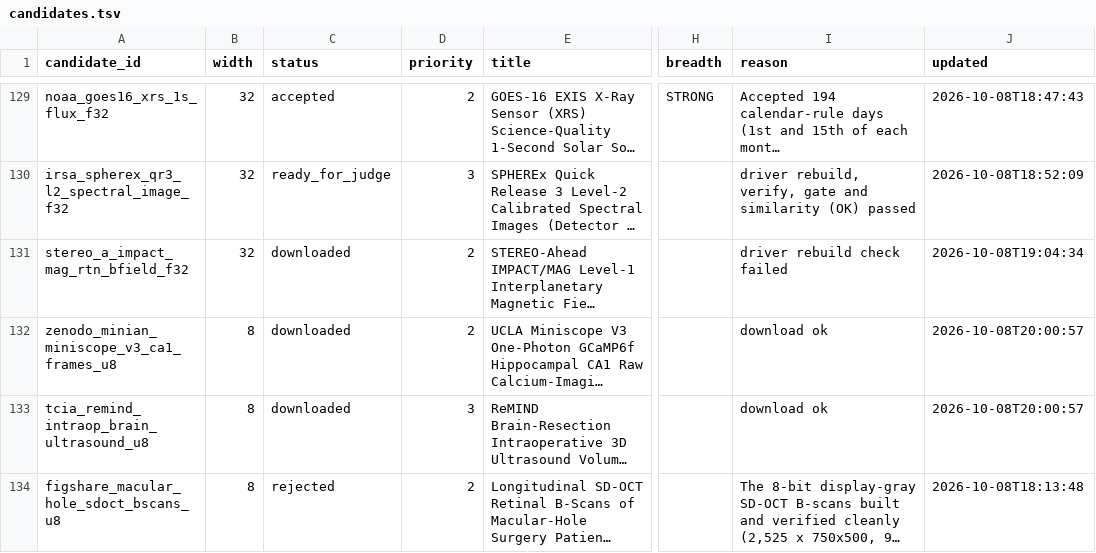
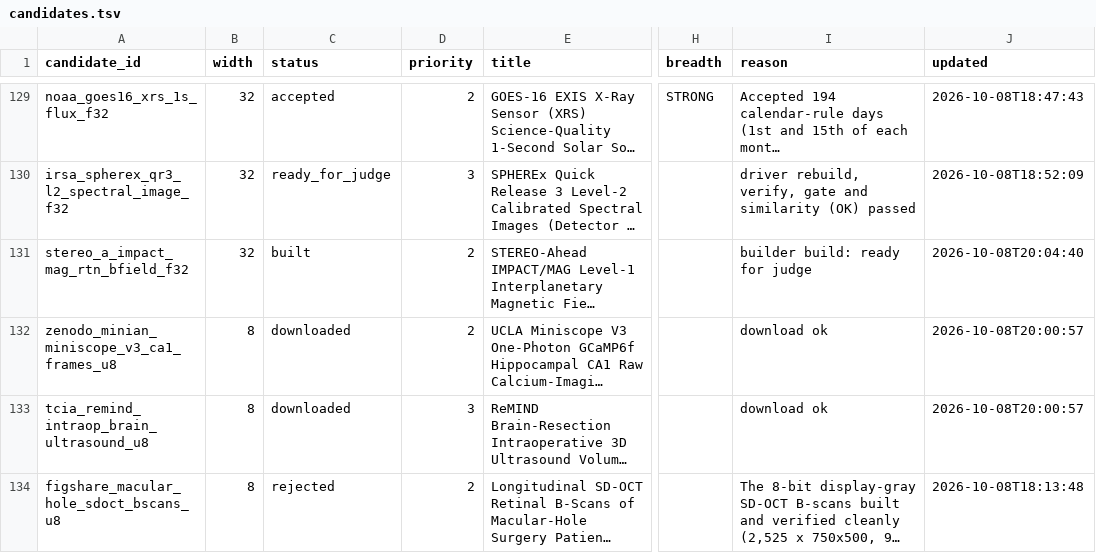
Before and after one commit to Cyan4973/public_datasets_collection, a TSV file: pipeline/candidates.tsv, drawn as a sheet; only a part is shown, gaps mark what is left out; long unchanged cells end in …; the diff covers the shown part only; the diff names each change by its address in the sheet, - before the commit and + after, or states it on an @@ line.

```diff
--- a/pipeline/candidates.tsv
+++ b/pipeline/candidates.tsv
-C131 (status): downloaded
+C131 (status): built
-I131 (reason): driver rebuild check failed
+I131 (reason): builder build: ready for judge
-J131 (updated): 2026-10-08T19:04:34
+J131 (updated): 2026-10-08T20:04:40
```
Also changed, not shown: 32 edited cells elsewhere in this file, attempts/dataset_status.tsv, 1 other file.
